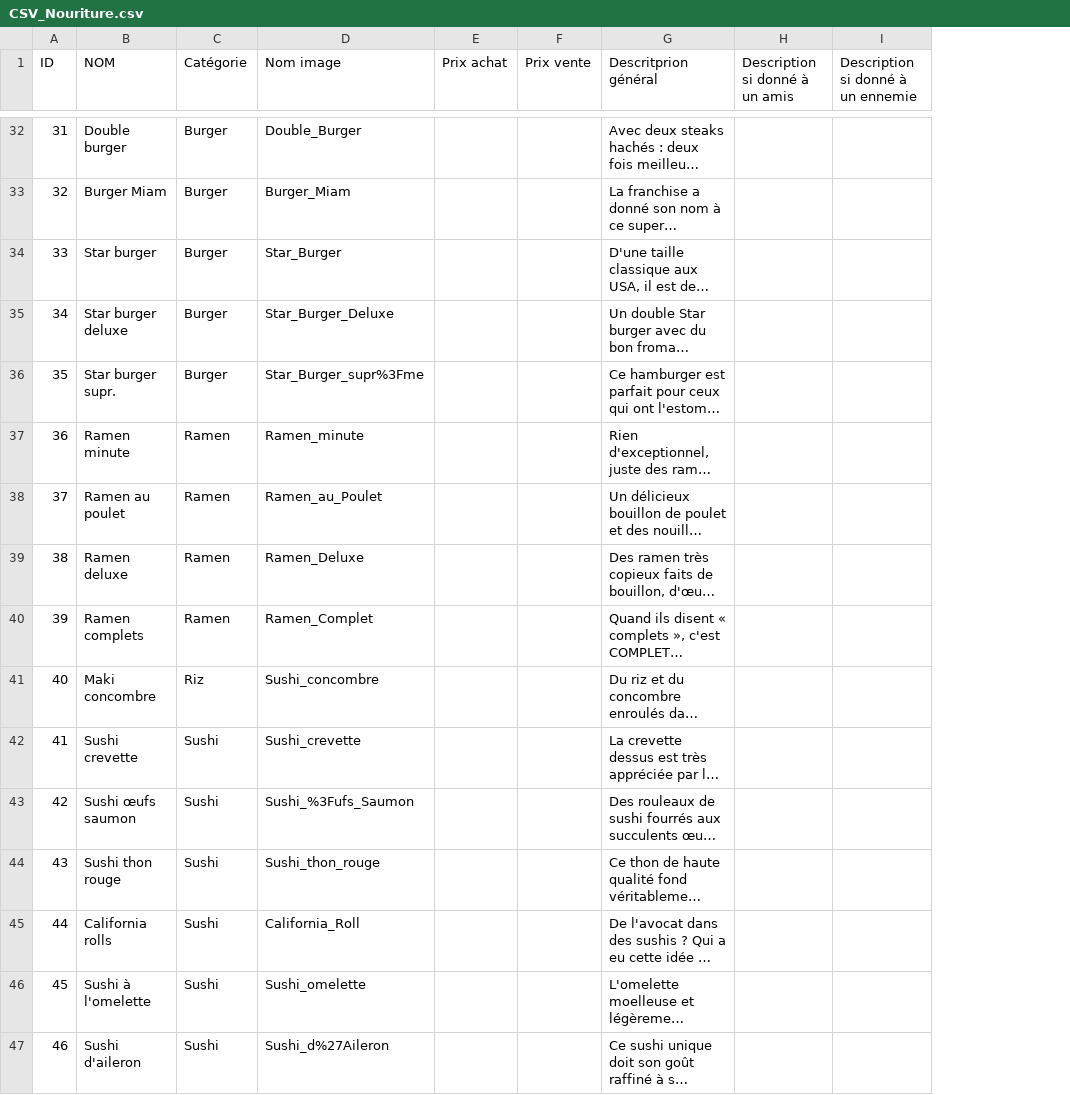
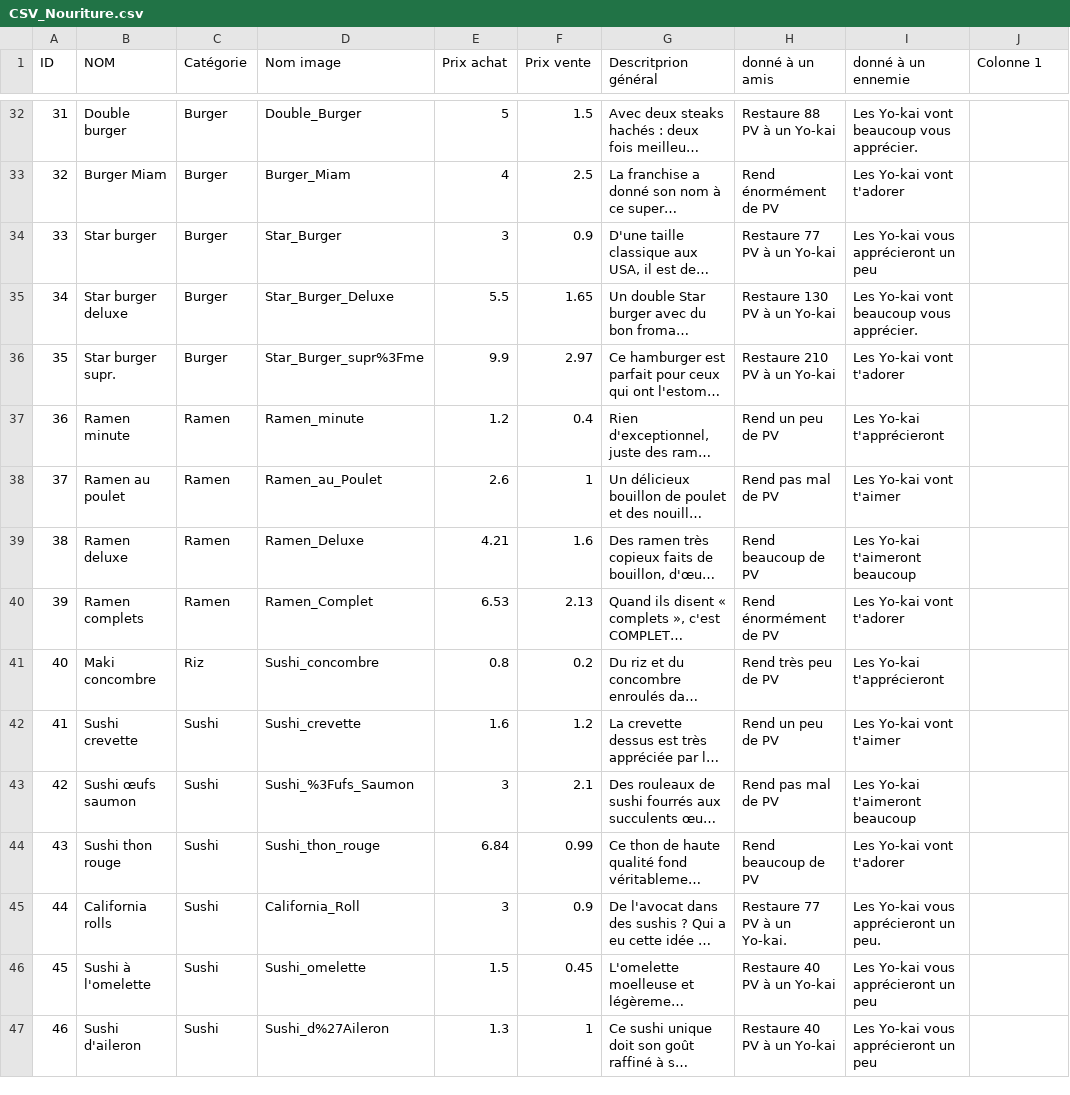
Before and after one commit to Emerick2/yoKaiWatch5, a CSV file: Assets/Resources/CSV/CSV_Nouriture.csv, drawn as a sheet; only a part is shown, gaps mark what is left out; long unchanged cells end in …; removed rows and columns are numbered as before the commit, all else as after; the diff covers the shown part only; the diff names each change by its address in the sheet, - before the commit and + after, or states it on an @@ line.

```diff
--- a/Assets/Resources/CSV/CSV_Nouriture.csv
+++ b/Assets/Resources/CSV/CSV_Nouriture.csv
-column H (Description si donné à un amis), empty
+column H (donné à un amis), rows 32-47: Restaure 88 PV à un Yo-kai | Rend énormément de PV | Restaure 77 PV à un Yo-kai | Restaure 130 PV à un Yo-kai | Restaure 210 PV à un Yo-kai | Rend un peu de PV | Rend pas mal de PV | Rend beaucoup de PV | Rend énormément de PV | Rend très peu de PV | Rend un peu de PV | Rend pas mal de PV | Rend beaucoup de PV | Restaure 77 PV à un Yo-kai. | Restaure 40 PV à un Yo-kai | Restaure 40 PV à un Yo-kai
+column I (donné à un ennemie), rows 32-47: Les Yo-kai vont beaucoup vous apprécier. | Les Yo-kai vont t'adorer | Les Yo-kai vous apprécieront un peu | Les Yo-kai vont beaucoup vous apprécier. | Les Yo-kai vont t'adorer | Les Yo-kai t'apprécieront | Les Yo-kai vont t'aimer | Les Yo-kai t'aimeront beaucoup | Les Yo-kai vont t'adorer | Les Yo-kai t'apprécieront | Les Yo-kai vont t'aimer | Les Yo-kai t'aimeront beaucoup | Les Yo-kai vont t'adorer | Les Yo-kai vous apprécieront un peu. | Les Yo-kai vous apprécieront un peu | Les Yo-kai vous apprécieront un peu
-J1: Description si donné à un ennemie
+J1: Colonne 1
-E32 (Prix achat): (empty)
+E32 (Prix achat): 5
-F32 (Prix vente): (empty)
+F32 (Prix vente): 1.5
-E33 (Prix achat): (empty)
+E33 (Prix achat): 4
-F33 (Prix vente): (empty)
+F33 (Prix vente): 2.5
-E34 (Prix achat): (empty)
+E34 (Prix achat): 3
-F34 (Prix vente): (empty)
+F34 (Prix vente): 0.9
-E35 (Prix achat): (empty)
+E35 (Prix achat): 5.5
-F35 (Prix vente): (empty)
+F35 (Prix vente): 1.65
-E36 (Prix achat): (empty)
+E36 (Prix achat): 9.9
-F36 (Prix vente): (empty)
+F36 (Prix vente): 2.97
-E37 (Prix achat): (empty)
+E37 (Prix achat): 1.2
-F37 (Prix vente): (empty)
+F37 (Prix vente): 0.4
-E38 (Prix achat): (empty)
+E38 (Prix achat): 2.6
-F38 (Prix vente): (empty)
+F38 (Prix vente): 1
-E39 (Prix achat): (empty)
+E39 (Prix achat): 4.21
-F39 (Prix vente): (empty)
+F39 (Prix vente): 1.6
-E40 (Prix achat): (empty)
+E40 (Prix achat): 6.53
-F40 (Prix vente): (empty)
+F40 (Prix vente): 2.13
-E41 (Prix achat): (empty)
+E41 (Prix achat): 0.8
-F41 (Prix vente): (empty)
+F41 (Prix vente): 0.2
-E42 (Prix achat): (empty)
+E42 (Prix achat): 1.6
-F42 (Prix vente): (empty)
+F42 (Prix vente): 1.2
-E43 (Prix achat): (empty)
+E43 (Prix achat): 3
-F43 (Prix vente): (empty)
+F43 (Prix vente): 2.1
-E44 (Prix achat): (empty)
+E44 (Prix achat): 6.84
-F44 (Prix vente): (empty)
+F44 (Prix vente): 0.99
-E45 (Prix achat): (empty)
+E45 (Prix achat): 3
-F45 (Prix vente): (empty)
+F45 (Prix vente): 0.9
-E46 (Prix achat): (empty)
+E46 (Prix achat): 1.5
-F46 (Prix vente): (empty)
+F46 (Prix vente): 0.45
-E47 (Prix achat): (empty)
+E47 (Prix achat): 1.3
-F47 (Prix vente): (empty)
+F47 (Prix vente): 1
```
Also changed, not shown: 81 edited cells elsewhere in this file, 15 other files.
